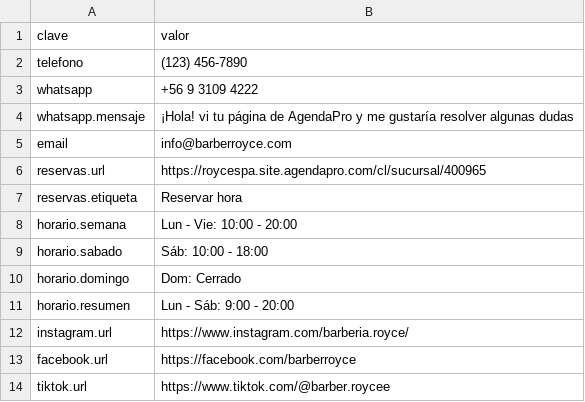
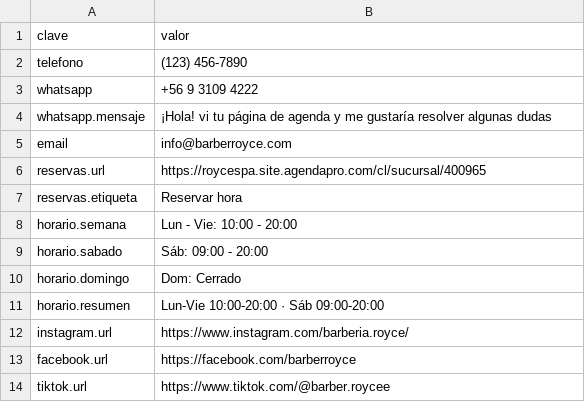
Before and after one commit to Ragnarsss/barber-royce, a CSV file: docs/contenido/negocio.csv, drawn as a sheet.

```diff
--- a/docs/contenido/negocio.csv
+++ b/docs/contenido/negocio.csv
@@ -3,3 +3,3 @@ telefono,(123) 456-7890
 whatsapp,+56 9 3109 4222
-whatsapp.mensaje,¡Hola! vi tu página de AgendaPro y me gustaría resolver algunas dudas
+whatsapp.mensaje,¡Hola! vi tu página de agenda y me gustaría resolver algunas dudas
 email,info@barberroyce.com
@@ -8,5 +8,5 @@ reservas.etiqueta,Reservar hora
 horario.semana,Lun - Vie: 10:00 - 20:00
-horario.sabado,Sáb: 10:00 - 18:00
+horario.sabado,Sáb: 09:00 - 20:00
 horario.domingo,Dom: Cerrado
-horario.resumen,Lun - Sáb: 9:00 - 20:00
+horario.resumen,Lun-Vie 10:00-20:00 · Sáb 09:00-20:00
 instagram.url,https://www.instagram.com/barberia.royce/
```
Also changed, not shown: docs/contenido/preguntas.csv, docs/contenido/sucursales.csv, 6 other files.
